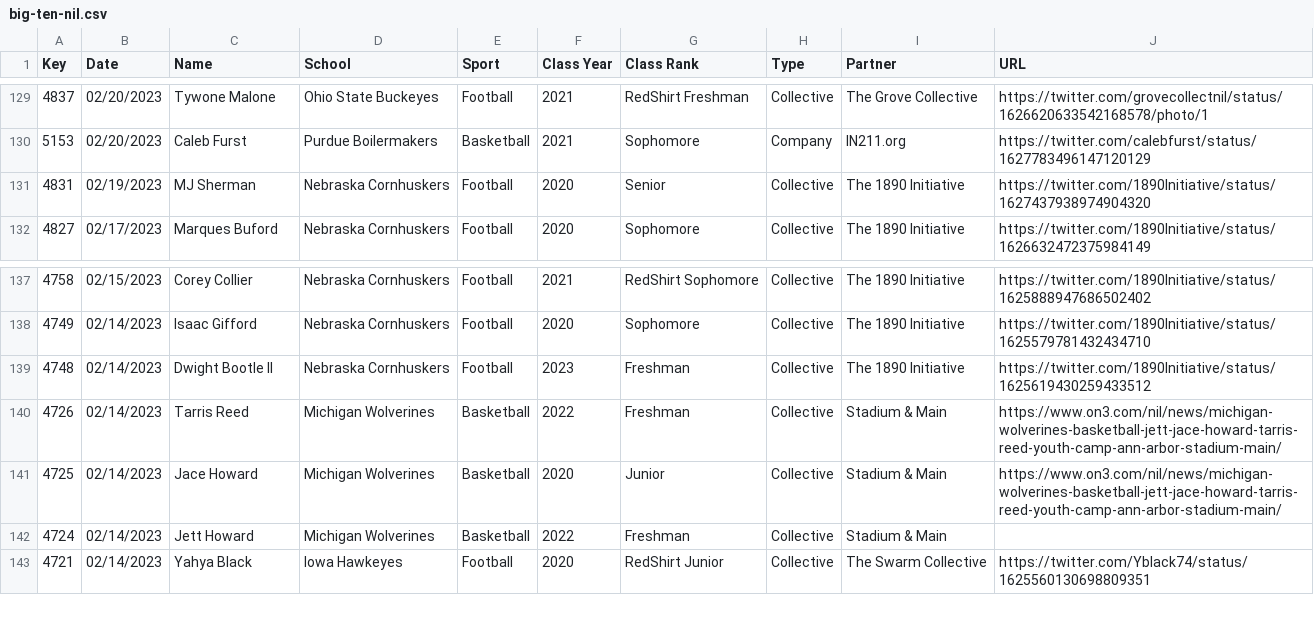
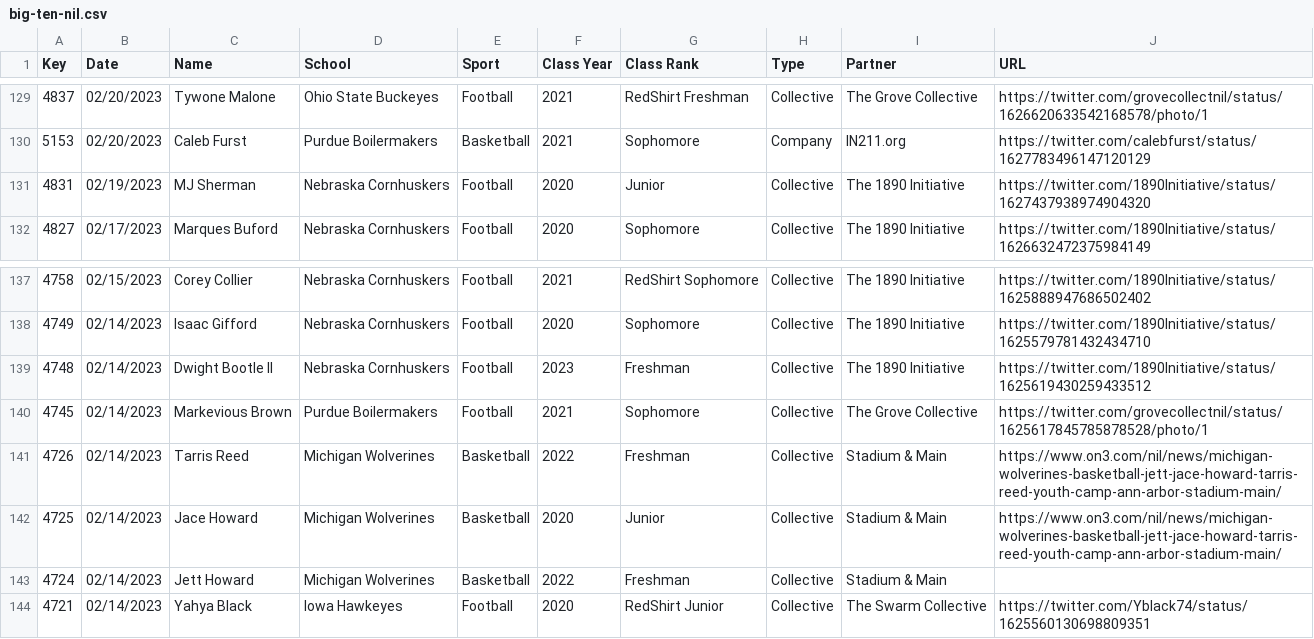
Before and after one commit to NewsAppsUMD/nil_bot, a CSV file: big-ten-nil.csv, drawn as a sheet; only a part is shown, gaps mark what is left out.

```diff
--- a/big-ten-nil.csv
+++ b/big-ten-nil.csv
@@ -130,3 +130,3 @@ Key,Date,Name,School,Sport,Class Year,Class Rank,Type,Partner,URL
 5153,02/20/2023,Caleb Furst,Purdue Boilermakers,Basketball,2021,Sophomore,Company,IN211.org,https://twitter.com/calebfurst/status/1627783496147120129
-4831,02/19/2023,MJ Sherman,Nebraska Cornhuskers,Football,2020,Senior,Collective,The 1890 Initiative,https://twitter.com/1890Initiative/status/1627437938974904320
+4831,02/19/2023,MJ Sherman,Nebraska Cornhuskers,Football,2020,Junior,Collective,The 1890 Initiative,https://twitter.com/1890Initiative/status/1627437938974904320
 4827,02/17/2023,Marques Buford,Nebraska Cornhuskers,Football,2020,Sophomore,Collective,The 1890 Initiative,https://twitter.com/1890Initiative/status/1626632472375984149
@@ -139,2 +139,3 @@ Key,Date,Name,School,Sport,Class Year,Class Rank,Type,Partner,URL
 4748,02/14/2023,Dwight Bootle II,Nebraska Cornhuskers,Football,2023,Freshman,Collective,The 1890 Initiative,https://twitter.com/1890Initiative/status/1625619430259433512
+4745,02/14/2023,Markevious Brown,Purdue Boilermakers,Football,2021,Sophomore,Collective,The Grove Collective,https://twitter.com/grovecollectnil/status/1625617845785878528/photo/1
 4726,02/14/2023,Tarris Reed,Michigan Wolverines,Basketball,2022,Freshman,Collective,Stadium & Main,https://www.on3.com/nil/news/michigan-wolverines-basketball-jett-jace-howard-tarris-reed-youth-camp-ann-arbor-stadium-main/
```
